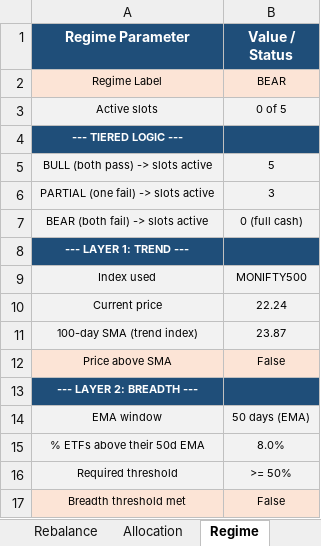
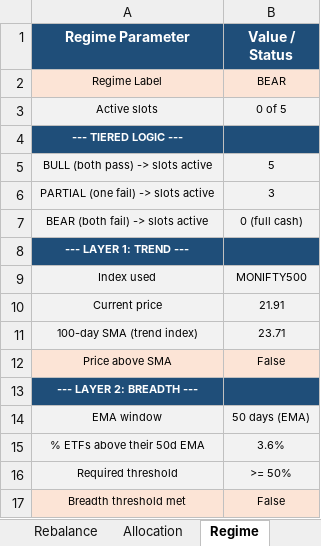
Before and after one commit to ameetst/code, an Excel workbook: momentum/ETFs/etf_rankings.xlsx, sheet Regime, drawn as a sheet; values as stored, in another font and other column widths than the file's, no borders; the diff names each change by its address in the sheet, - before the commit and + after, or states it on an @@ line.

```diff
--- a/momentum/ETFs/etf_rankings.xlsx (sheet Regime)
+++ b/momentum/ETFs/etf_rankings.xlsx (sheet Regime)
-B10 (Value / Status): 22.24
+B10 (Value / Status): 21.91
-B11 (Value / Status): 23.87
+B11 (Value / Status): 23.71
-B15 (Value / Status): 8.0%
+B15 (Value / Status): 3.6%
```
Also changed, not shown: sheet Rankings, momentum/Sharpe Score/n500_rankings.xlsx, 5 other files.
